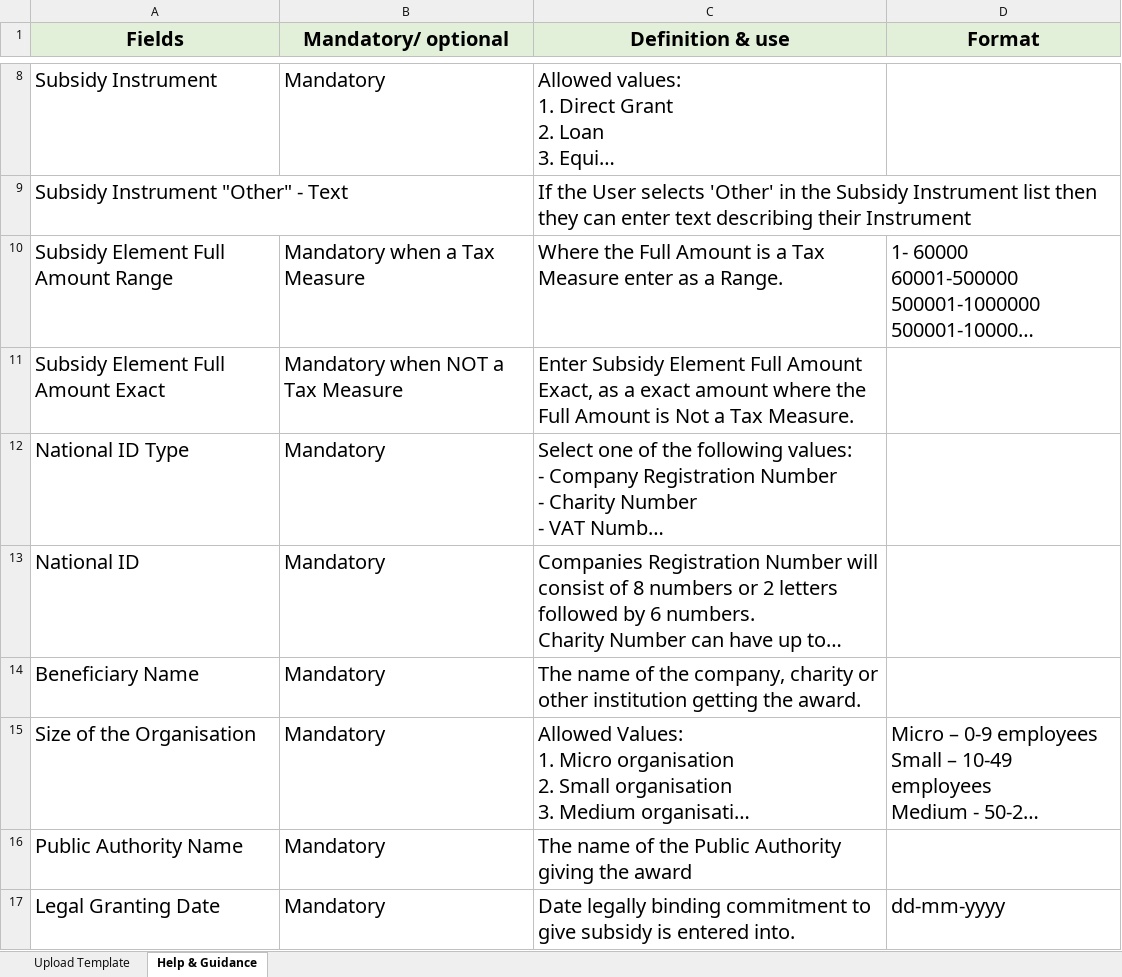
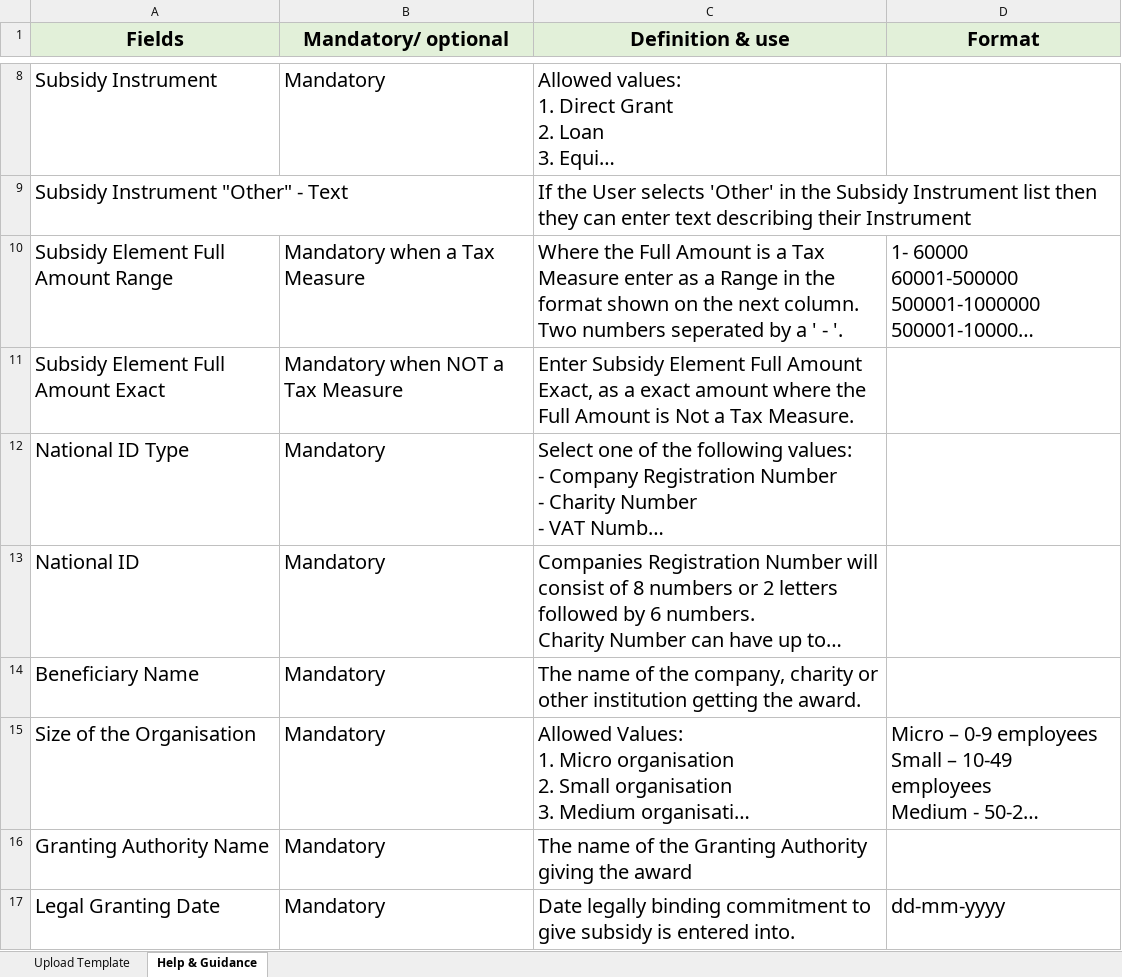
Before and after one commit to UKGovernmentBEIS/transparency-db-admin-portal, an Excel workbook: public/assets/files/Bulk_Upload_Awards_template.xlsx, sheet Help & Guidance, drawn as a sheet; only a part is shown, gaps mark what is left out; long unchanged cells end in …; values as stored, in another font and other column widths than the file's, no borders; the diff names each change by its address in the sheet, - before the commit and + after, or states it on an @@ line.

```diff
--- a/public/assets/files/Bulk_Upload_Awards_template.xlsx (sheet Help & Guidance)
+++ b/public/assets/files/Bulk_Upload_Awards_template.xlsx (sheet Help & Guidance)
-C10 (Definition & use): …as a Range.
+C10 (Definition & use): …as a Range in the format shown on the next column. Two numbers seperated by a ' - '.
-A16 (Fields): Public Authority Name
+A16 (Fields): Granting Authority Name
-C16 (Definition & use): …of the Public Authority giving…
+C16 (Definition & use): …of the Granting Authority giving…
```
Also changed, not shown: sheet Upload Template.
